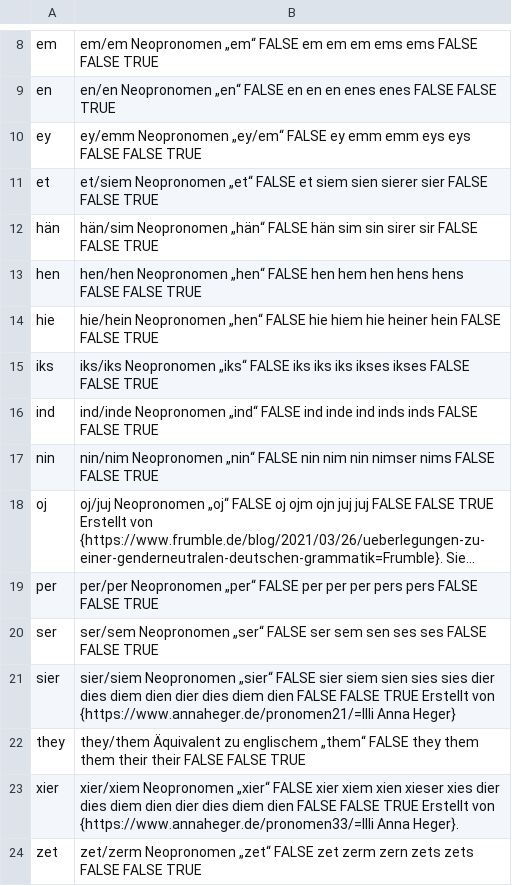
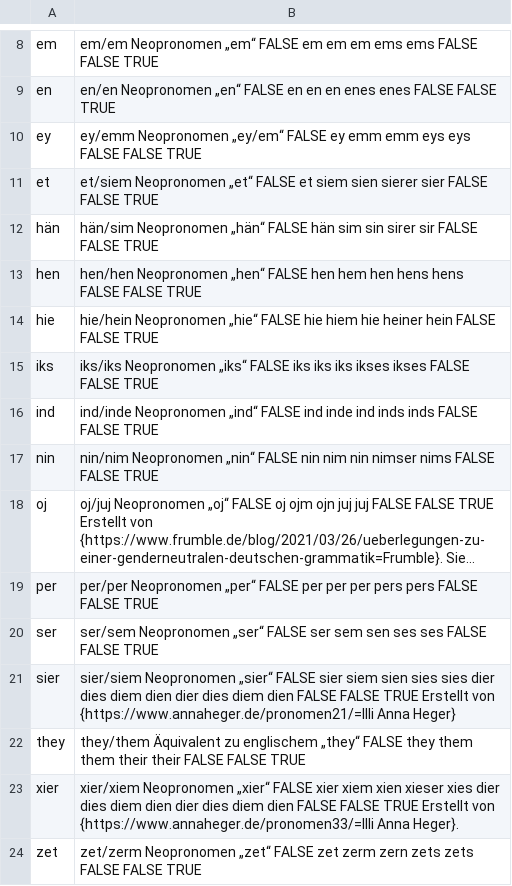
Before and after one commit to tutking24/pronounspage, a TSV file: locale/de/pronouns/pronouns.tsv, drawn as a sheet; only a part is shown, gaps mark what is left out; long unchanged cells end in ….

```diff
--- a/locale/de/pronouns/pronouns.tsv
+++ b/locale/de/pronouns/pronouns.tsv
@@ -13,3 +13,3 @@ hän,hän/sim	Neopronomen „hän“	FALSE	hän	sim	sin	sirer	sir									FALSE
 hen,hen/hen	Neopronomen „hen“	FALSE	hen	hem	hen	hens	hens									FALSE	FALSE	TRUE
-hie,hie/hein	Neopronomen „hen“	FALSE	hie	hiem	hie	heiner	hein									FALSE	FALSE	TRUE
+hie,hie/hein	Neopronomen „hie“	FALSE	hie	hiem	hie	heiner	hein									FALSE	FALSE	TRUE
 iks,iks/iks	Neopronomen „iks“	FALSE	iks	iks	iks	ikses	ikses									FALSE	FALSE	TRUE
@@ -21,3 +21,3 @@ ser,ser/sem	Neopronomen „ser“	FALSE	ser	sem	sen	ses	ses									FALSE	FALSE
 sier,sier/siem	Neopronomen „sier“	FALSE	sier	siem	sien	sies	sies	dier	dies	diem	dien	dier	dies	diem	dien	FALSE	FALSE	TRUE	Erstellt von {https://www.annaheger.de/pronomen21/=Illi Anna Heger}
-they,they/them	Äquivalent zu englischem „them“	FALSE	they	them	them	their	their									FALSE	FALSE	TRUE
+they,they/them	Äquivalent zu englischem „they“	FALSE	they	them	them	their	their									FALSE	FALSE	TRUE
 xier,xier/xiem	Neopronomen „xier“	FALSE	xier	xiem	xien	xieser	xies	dier	dies	diem	dien	dier	dies	diem	dien	FALSE	FALSE	TRUE	Erstellt von {https://www.annaheger.de/pronomen33/=Illi Anna Heger}.
```
Also changed, not shown: 2 other files.
